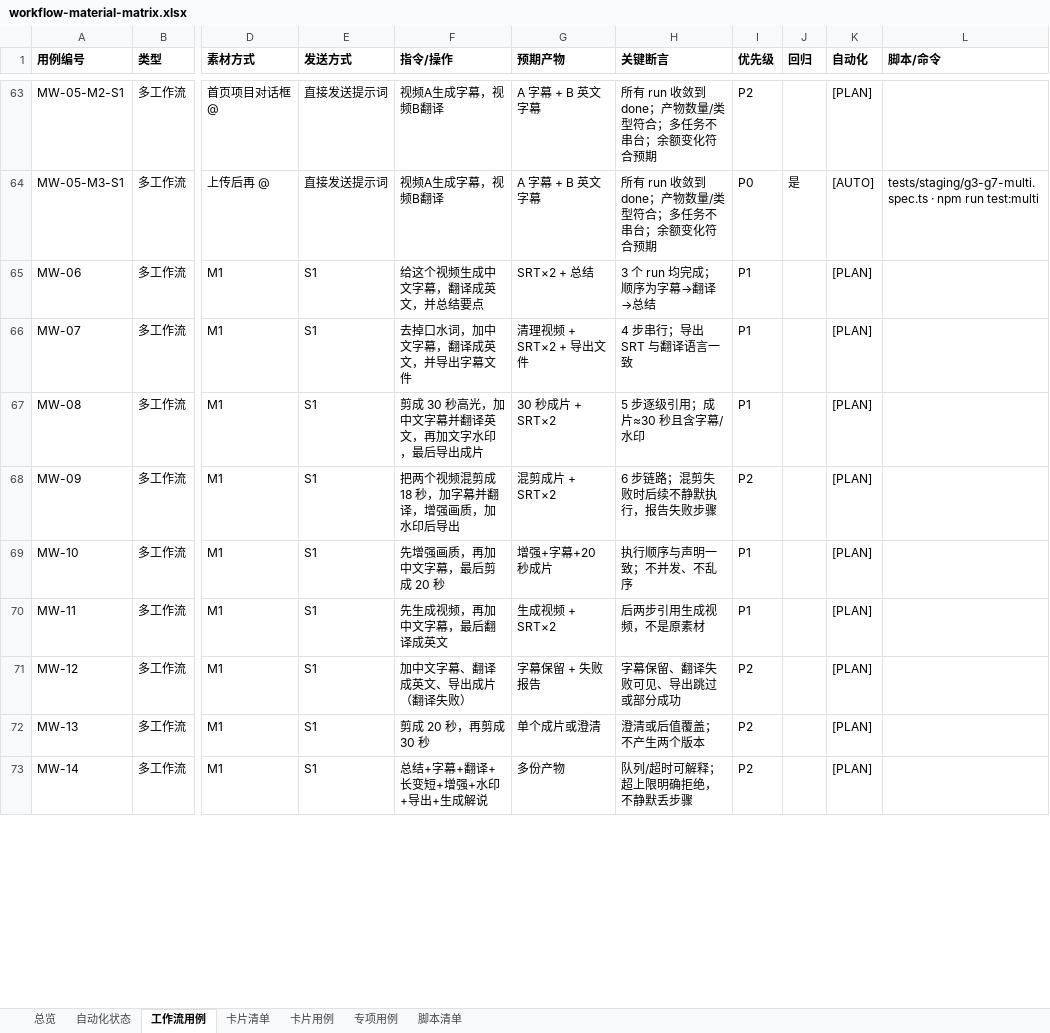
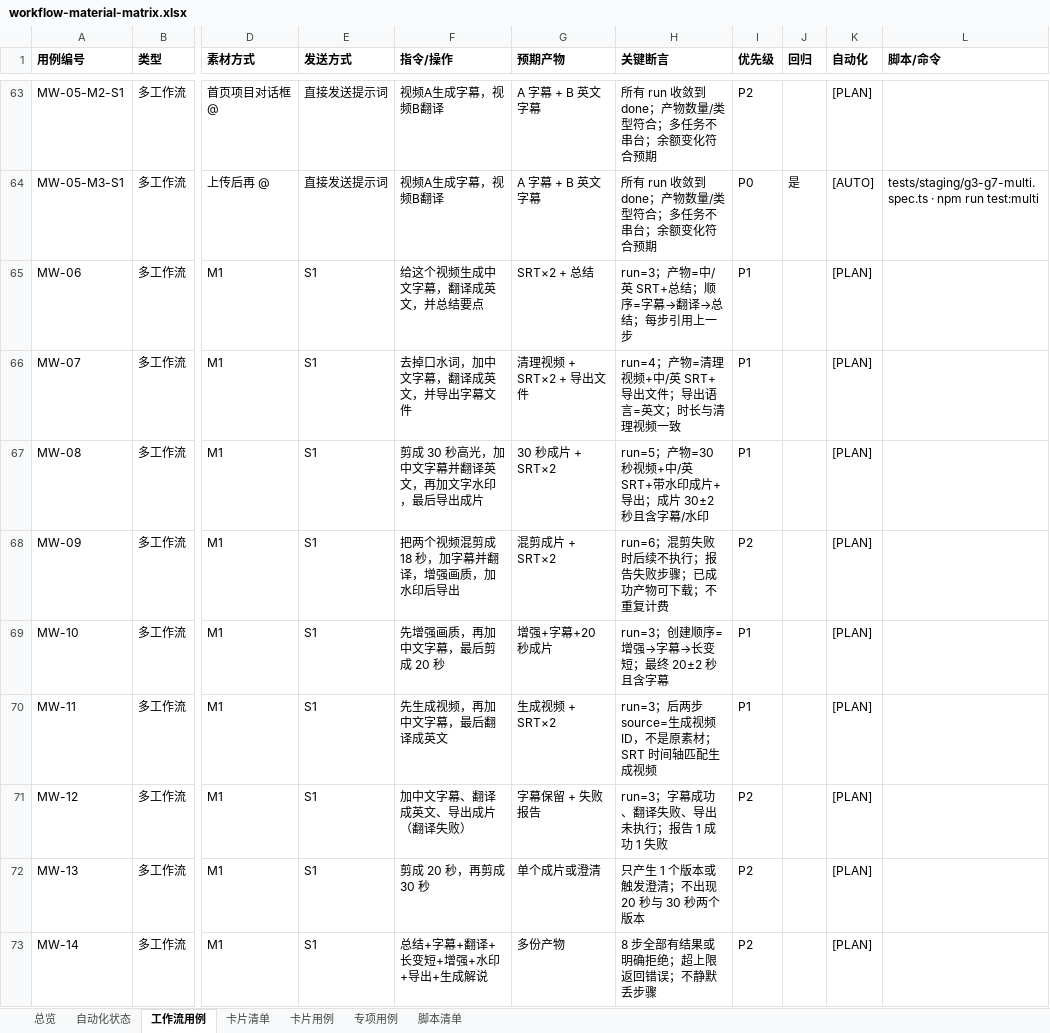
Before and after one commit to yabin-93/test-cinlink, an Excel workbook: docs/design-cases/workflow-material-matrix.xlsx, sheet 工作流用例, drawn as a sheet; only a part is shown, gaps mark what is left out; values as stored, in another font and other column widths than the file's, no borders; the diff covers the shown part only; the diff names each change by its address in the sheet, - before the commit and + after, or states it on an @@ line.

```diff
--- a/docs/design-cases/workflow-material-matrix.xlsx (sheet 工作流用例)
+++ b/docs/design-cases/workflow-material-matrix.xlsx (sheet 工作流用例)
-H65 (关键断言): 3 个 run 均完成；顺序为字幕→翻译→总结
+H65 (关键断言): run=3；产物=中/英 SRT+总结；顺序=字幕→翻译→总结；每步引用上一步
-H66 (关键断言): 4 步串行；导出 SRT 与翻译语言一致
+H66 (关键断言): run=4；产物=清理视频+中/英 SRT+导出文件；导出语言=英文；时长与清理视频一致
-H67 (关键断言): 5 步逐级引用；成片≈30 秒且含字幕/水印
+H67 (关键断言): run=5；产物=30 秒视频+中/英 SRT+带水印成片+导出；成片 30±2 秒且含字幕/水印
-H68 (关键断言): 6 步链路；混剪失败时后续不静默执行，报告失败步骤
+H68 (关键断言): run=6；混剪失败时后续不执行；报告失败步骤；已成功产物可下载；不重复计费
-H69 (关键断言): 执行顺序与声明一致；不并发、不乱序
+H69 (关键断言): run=3；创建顺序=增强→字幕→长变短；最终 20±2 秒且含字幕
-H70 (关键断言): 后两步引用生成视频，不是原素材
+H70 (关键断言): run=3；后两步 source=生成视频 ID，不是原素材；SRT 时间轴匹配生成视频
-H71 (关键断言): 字幕保留、翻译失败可见、导出跳过或部分成功
+H71 (关键断言): run=3；字幕成功、翻译失败、导出未执行；报告 1 成功 1 失败
-H72 (关键断言): 澄清或后值覆盖；不产生两个版本
+H72 (关键断言): 只产生 1 个版本或触发澄清；不出现 20 秒与 30 秒两个版本
-H73 (关键断言): 队列/超时可解释；超上限明确拒绝，不静默丢步骤
+H73 (关键断言): 8 步全部有结果或明确拒绝；超上限返回错误；不静默丢步骤
```
Also changed, not shown: 8 edited cells elsewhere in this sheet, 1 other file.
